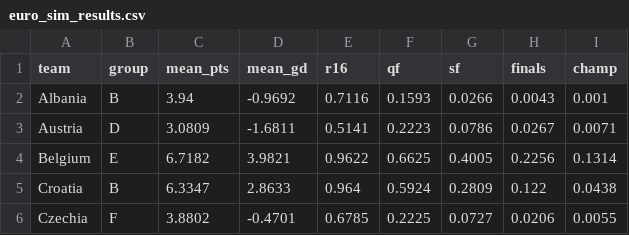
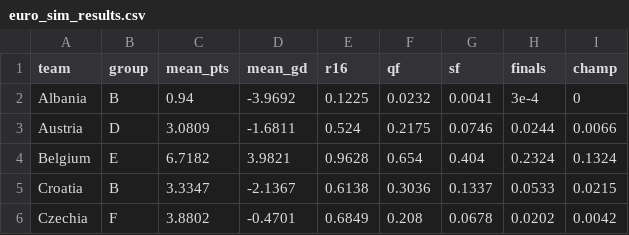
Before and after one commit to lbenz730/intl_soccer_2024, a CSV file: predictions/euro_sim_results.csv, drawn as a sheet; only a part is shown; the diff covers the shown part only.

```diff
--- a/predictions/euro_sim_results.csv
+++ b/predictions/euro_sim_results.csv
@@ -1,6 +1,6 @@
 team,group,mean_pts,mean_gd,r16,qf,sf,finals,champ
-Albania,B,3.94,-0.9692,0.7116,0.1593,0.0266,0.0043,0.001
-Austria,D,3.0809,-1.6811,0.5141,0.2223,0.0786,0.0267,0.0071
-Belgium,E,6.7182,3.9821,0.9622,0.6625,0.4005,0.2256,0.1314
-Croatia,B,6.3347,2.8633,0.964,0.5924,0.2809,0.122,0.0438
-Czechia,F,3.8802,-0.4701,0.6785,0.2225,0.0727,0.0206,0.0055
+Albania,B,0.94,-3.9692,0.1225,0.0232,0.0041,3e-4,0
+Austria,D,3.0809,-1.6811,0.524,0.2175,0.0746,0.0244,0.0066
+Belgium,E,6.7182,3.9821,0.9628,0.654,0.404,0.2324,0.1324
+Croatia,B,3.3347,-2.1367,0.6138,0.3036,0.1337,0.0533,0.0215
+Czechia,F,3.8802,-0.4701,0.6849,0.208,0.0678,0.0202,0.0042
```
Also changed, not shown: 98 edited cells elsewhere in this file, data/euro2024_schedule.csv, predictions/copa_history.csv, 19 other files.
